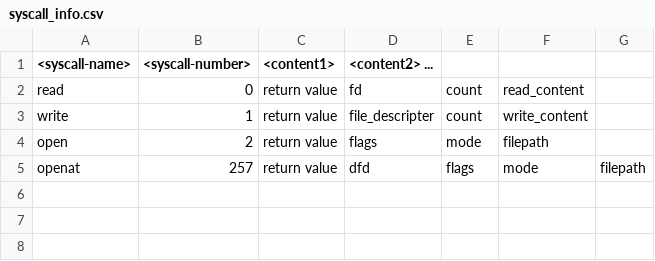
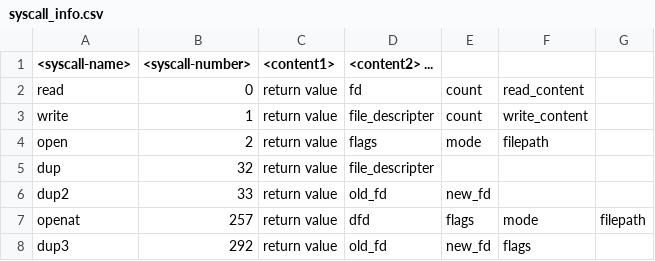
Before and after one commit to naru3-99/sclda, a CSV file: syscall_info.csv, drawn as a sheet; the diff names each change by its address in the sheet, - before the commit and + after, or states it on an @@ line.

```diff
--- a/syscall_info.csv
+++ b/syscall_info.csv
+row 5: dup | 32 | return value | file_descripter
+row 6: dup2 | 33 | return value | old_fd | new_fd
+row 8: dup3 | 292 | return value | old_fd | new_fd | flags
```
Also changed, not shown: 1 other file.
